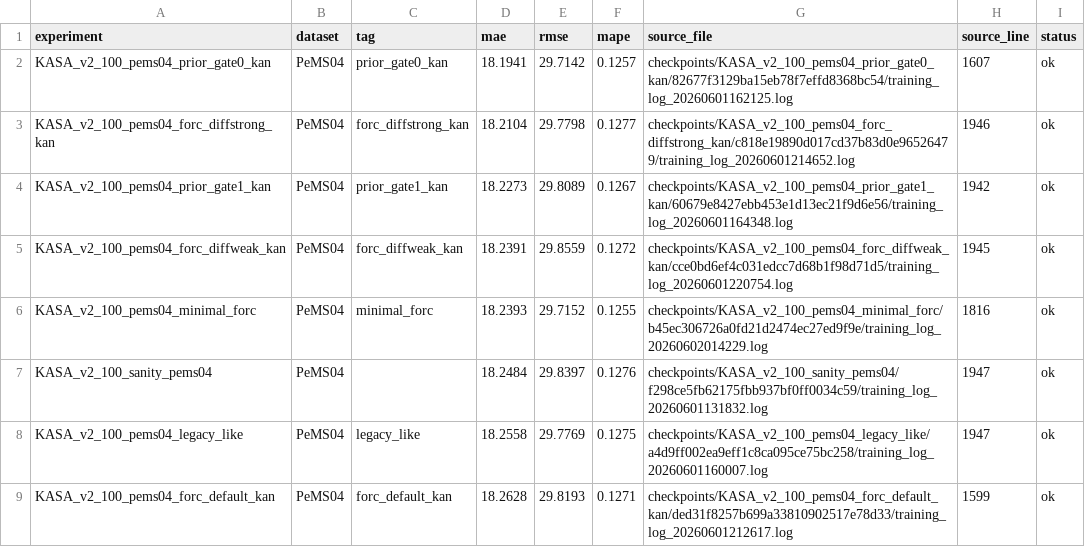
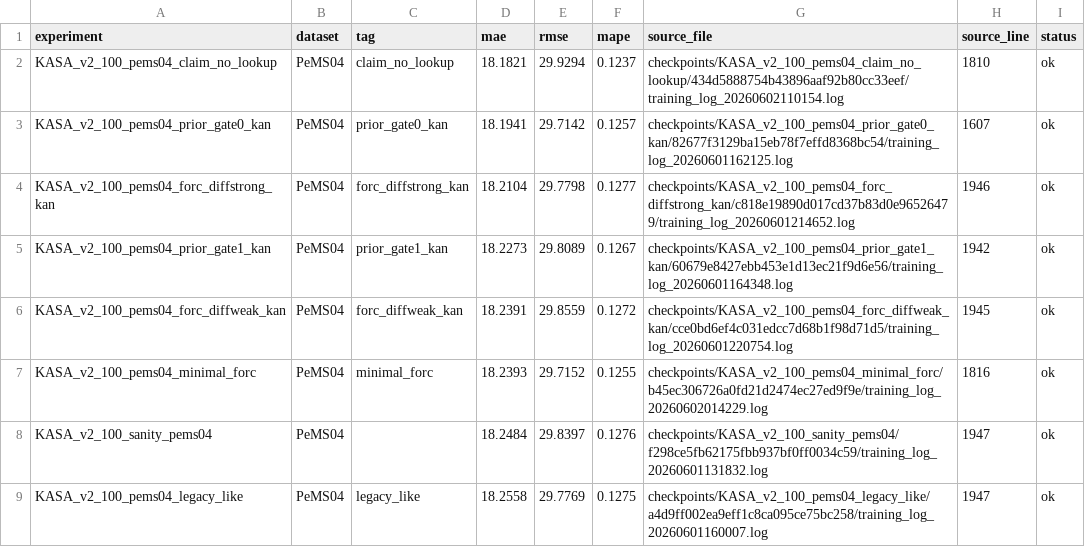
Before and after one commit to hdong026/KASA-ST, a CSV file: results/pems04_summary.csv, drawn as a sheet; only a part is shown; the shorter side is filled out with more unchanged rows.

Commit message:
backup current claim-alignment experiments before rollback

```diff
--- a/results/pems04_summary.csv
+++ b/results/pems04_summary.csv
@@ -1,2 +1,3 @@
 experiment,dataset,tag,mae,rmse,mape,source_file,source_line,status
+KASA_v2_100_pems04_claim_no_lookup,PeMS04,claim_no_lookup,18.1821,29.9294,0.1237,checkpoints/KASA_v2_100_pems04_claim_no_lookup/434d5888754b43896aaf92b80cc33eef/training_log_20260602110154.log,1810,ok
 KASA_v2_100_pems04_prior_gate0_kan,PeMS04,prior_gate0_kan,18.1941,29.7142,0.1257,checkpoints/KASA_v2_100_pems04_prior_gate0_kan/82677f3129ba15eb78f7effd8368bc54/training_log_20260601162125.log,1607,ok
```
Also changed, not shown: 2 other files.
